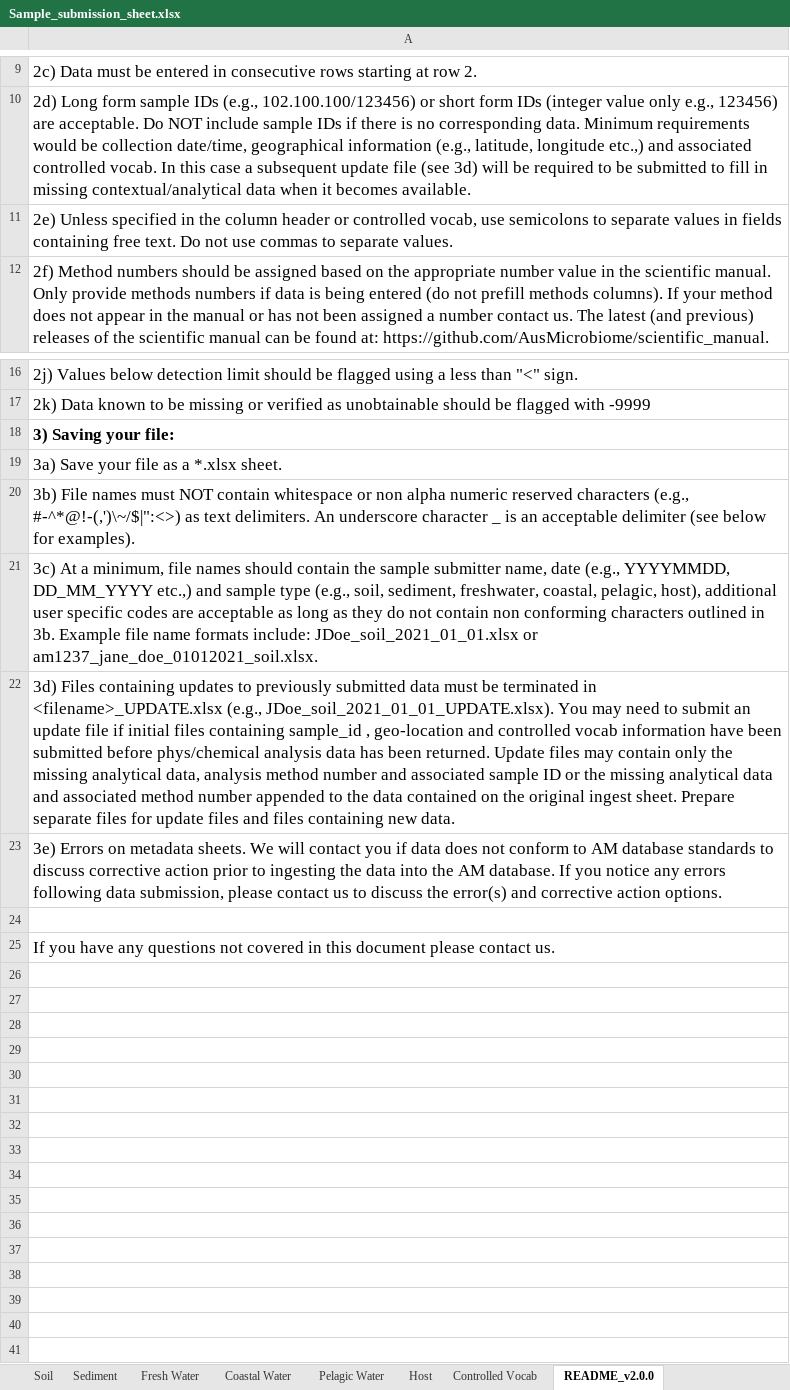
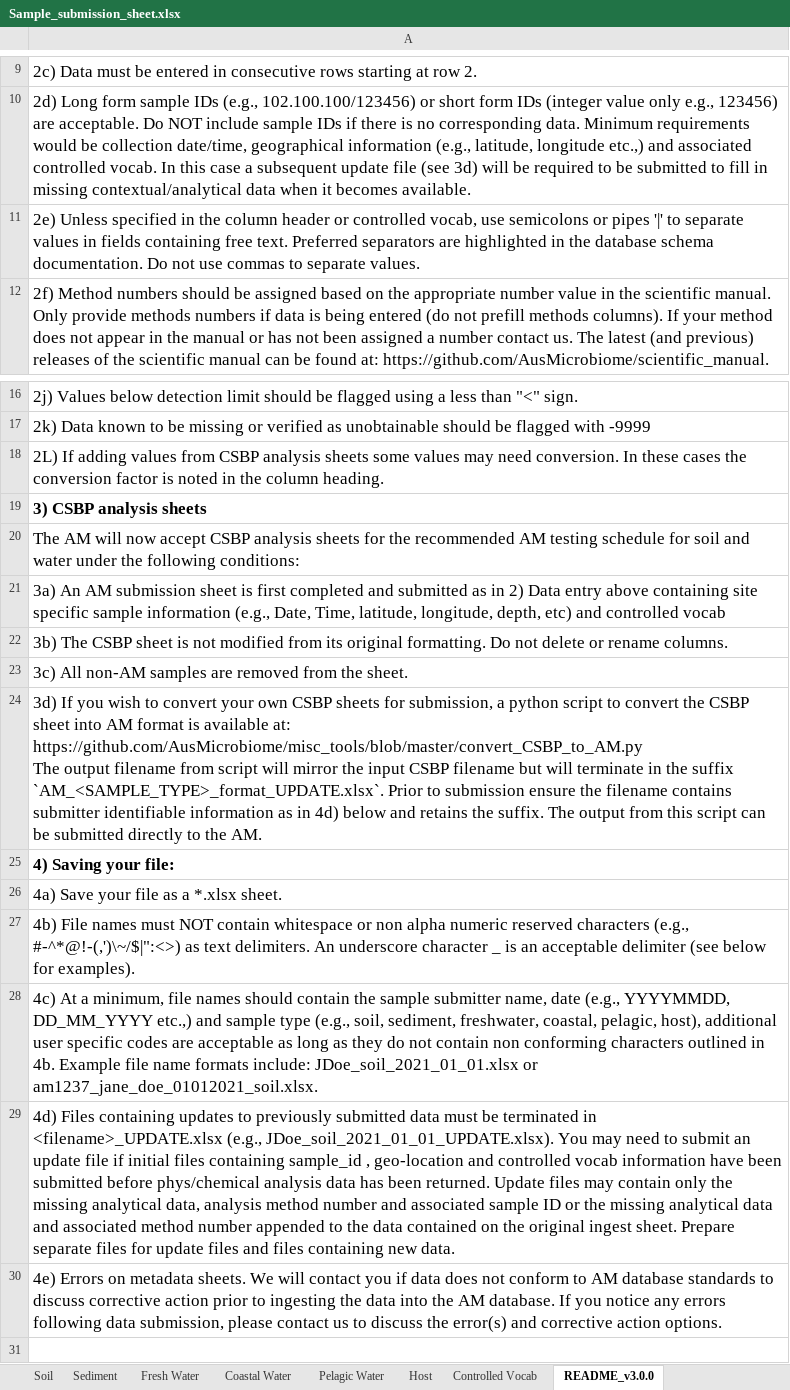
Before and after one commit to AusMicrobiome/admin, an Excel workbook: Sample_metadata_submission/Sample_submission_sheet.xlsx, sheet README_v3.0.0, drawn as a sheet; only a part is shown, gaps mark what is left out; the shorter side is filled out with more unchanged rows; values as stored, in another font and other column widths than the file's, no borders; ↵ is a line break in a cell; the diff names each change by its address in the sheet, - before the commit and + after, or states it on an @@ line.

Commit message:
Added version 3.0.0
Added version 3.0.0
Updated sheets for Fresh Water, Coastal Water, Pelagic Water and README

```diff
--- a/Sample_metadata_submission/Sample_submission_sheet.xlsx (sheet README_v3.0.0)
+++ b/Sample_metadata_submission/Sample_submission_sheet.xlsx (sheet README_v3.0.0)
-sheet tab: README_v2.0.0
+sheet tab: README_v3.0.0
-A11: …use semicolons to separate values in fields containing free text. Do not…
+A11: …use semicolons or pipes '|' to separate values in fields containing free text. Preferred separators are highlighted in the database schema documentation. Do not…
-A18: 3) Saving your file:
+A18: 2L) If adding values from CSBP analysis sheets some values may need conversion. In these cases the conversion factor is noted in the column heading.
-A18 bold: on
+A18 bold: off
-A19: 3a) Save your file as a *.xlsx sheet.
+A19: 3) CSBP analysis sheets
-A19 bold: off
+A19 bold: on
-A20: 3b) File names must NOT contain whitespace or non alpha numeric reserved characters (e.g., #-^*@!-(,')\~/$|":<>) as text delimiters. An underscore character _ is an acceptable delimiter (see below for examples).
+A20: The AM will now accept CSBP analysis sheets for the recommended AM testing schedule for soil and water under the following conditions:
-A21: 3c) At a minimum, file names should contain the sample submitter name, date (e.g., YYYYMMDD, DD_MM_YYYY etc.,) and sample type (e.g., soil, sediment, freshwater, coastal, pelagic, host), additional user specific codes are acceptable as long as they do not contain non conforming characters outlined in 3b. Example file name formats include: JDoe_soil_2021_01_01.xlsx or am1237_jane_doe_01012021_soil.xlsx.
+A21: 3a) An AM submission sheet is first completed and submitted as in 2) Data entry above containing site specific sample information (e.g., Date, Time, latitude, longitude, depth, etc) and controlled vocab
-A22: 3d) Files containing updates to previously submitted data must be terminated in <filename>_UPDATE.xlsx (e.g., JDoe_soil_2021_01_01_UPDATE.xlsx). You may need to submit an update file if initial files containing sample_id , geo-location and controlled vocab information have been submitted before phys/chemical analysis data has been returned. Update files may contain only the missing analytical data, analysis method number and associated sample ID or the missing analytical data and associated method number appended to the data contained on the original ingest sheet. Prepare separate files for update files and files containing new data.
+A22: 3b) The CSBP sheet is not modified from its original formatting. Do not delete or rename columns.
-A23: 3e) Errors on metadata sheets. We will contact you if data does not conform to AM database standards to discuss corrective action prior to ingesting the data into the AM database. If you notice any errors following data submission, please contact us to discuss the error(s) and corrective action options.
+A23: 3c) All non-AM samples are removed from the sheet.
+row 24: 3d) If you wish to convert your own CSBP sheets for submission, a python script to convert the CSBP sheet into AM format is available at: ↵ https://github.com/AusMicrobiome/misc_tools/blob/master/convert_CSBP_to_AM.py ↵ The output filename from script will mirror the input CSBP filename but will terminate in the suffix `AM_<SAMPLE_TYPE>_format_UPDATE.xlsx`. Prior to submission ensure the filename contains submitter identifiable information as in 4d) below and retains the suffix. The output from this script can be submitted directly to the AM.
+row 25: 4) Saving your file:
+row 26: 4a) Save your file as a *.xlsx sheet.
+row 27: 4b) File names must NOT contain whitespace or non alpha numeric reserved characters (e.g., #-^*@!-(,')\~/$|":<>) as text delimiters. An underscore character _ is an acceptable delimiter (see below for examples).
+row 28: 4c) At a minimum, file names should contain the sample submitter name, date (e.g., YYYYMMDD, DD_MM_YYYY etc.,) and sample type (e.g., soil, sediment, freshwater, coastal, pelagic, host), additional user specific codes are acceptable as long as they do not contain non conforming characters outlined in 4b. Example file name formats include: JDoe_soil_2021_01_01.xlsx or am1237_jane_doe_01012021_soil.xlsx.
+row 29: 4d) Files containing updates to previously submitted data must be terminated in <filename>_UPDATE.xlsx (e.g., JDoe_soil_2021_01_01_UPDATE.xlsx). You may need to submit an update file if initial files containing sample_id , geo-location and controlled vocab information have been submitted before phys/chemical analysis data has been returned. Update files may contain only the missing analytical data, analysis method number and associated sample ID or the missing analytical data and associated method number appended to the data contained on the original ingest sheet. Prepare separate files for update files and files containing new data.
+row 30: 4e) Errors on metadata sheets. We will contact you if data does not conform to AM database standards to discuss corrective action prior to ingesting the data into the AM database. If you notice any errors following data submission, please contact us to discuss the error(s) and corrective action options.
```
Also changed, not shown: sheet Fresh Water, sheet Coastal Water, sheet Pelagic Water.
